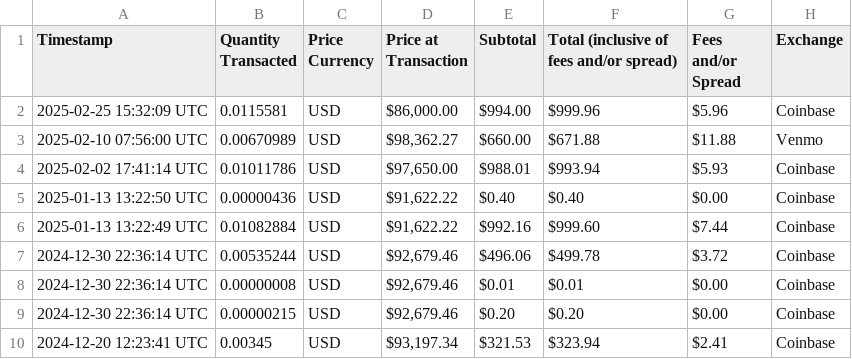
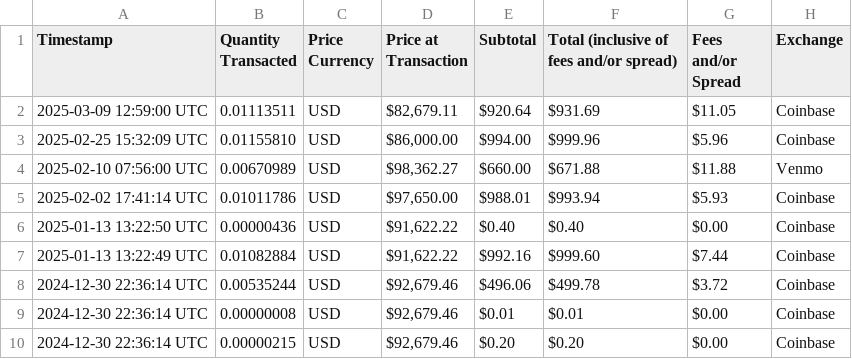
Before and after one commit to mjamiv/btc_tracker, a CSV file: transactions.csv, drawn as a sheet; only a part is shown; the shorter side is filled out with more unchanged rows.

Commit message:
Update transactions.csv

```diff
--- a/transactions.csv
+++ b/transactions.csv
@@ -1,3 +1,4 @@
 Timestamp,Quantity Transacted,Price Currency,Price at Transaction,Subtotal,Total (inclusive of fees and/or spread),Fees and/or Spread,Exchange
-2025-02-25 15:32:09 UTC,0.0115581,USD,"$86,000.00 ",$994.00 ,$999.96 ,$5.96 ,Coinbase
+2025-03-09 12:59:00 UTC,0.01113511,USD,"$82,679.11 ",$920.64 ,$931.69 ,$11.05 ,Coinbase
+2025-02-25 15:32:09 UTC,0.01155810,USD,"$86,000.00 ",$994.00 ,$999.96 ,$5.96 ,Coinbase
 2025-02-10 07:56:00 UTC,0.00670989,USD,"$98,362.27 ",$660.00, $671.88, $11.88 ,Venmo
```
